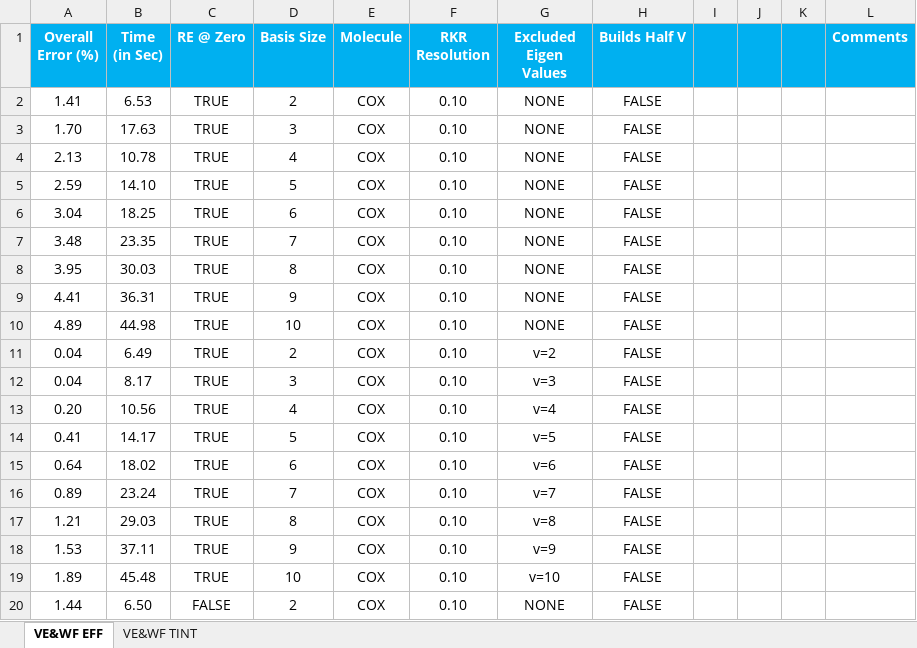
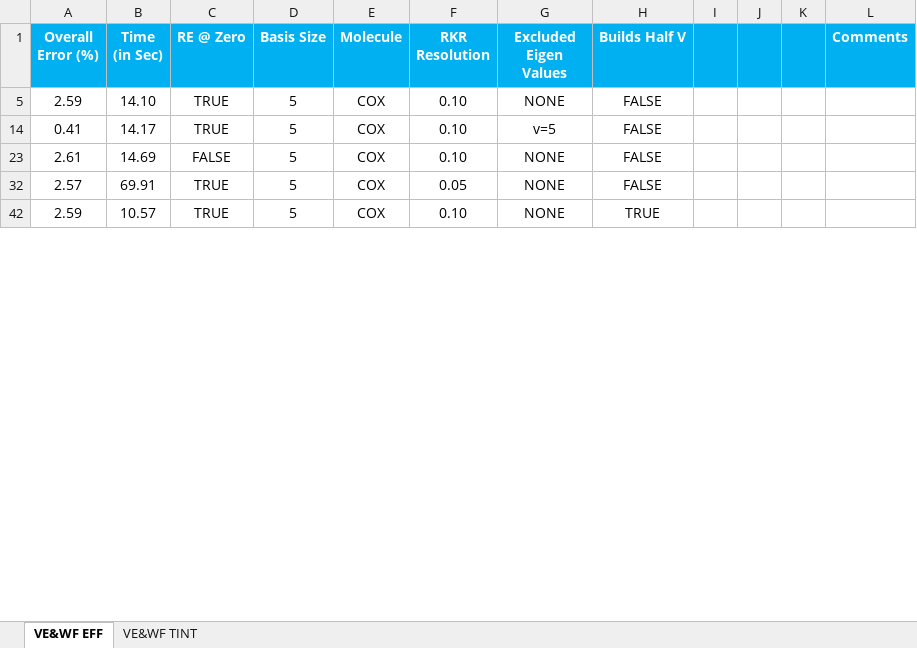
Before and after one commit to GaryZ700/CatLab_CompChem, an Excel workbook: Vibrational Energy & Wavefunctions/Efficiency_Data.xlsx, sheet VE&WF EFF, drawn as a sheet; only a part is shown; the shorter side is filled out with more unchanged rows; values as stored, in another font and other column widths than the file's, no borders; removed rows and columns are numbered as before the commit, all else as after; the diff covers the shown part only; the diff names each change by its address in the sheet, - before the commit and + after, or states it on an @@ line.

```diff
--- a/Vibrational Energy & Wavefunctions/Efficiency_Data.xlsx (sheet VE&WF EFF)
+++ b/Vibrational Energy & Wavefunctions/Efficiency_Data.xlsx (sheet VE&WF EFF)
@@ row 2 hidden: 1.41 | 6.53 | TRUE | 2 | COX | 0.10 | NONE | FALSE @@
@@ row 3 hidden: 1.70 | 17.63 | TRUE | 3 | COX | 0.10 | NONE | FALSE @@
@@ row 4 hidden: 2.13 | 10.78 | TRUE | 4 | COX | 0.10 | NONE | FALSE @@
@@ row 6 hidden: 3.04 | 18.25 | TRUE | 6 | COX | 0.10 | NONE | FALSE @@
@@ row 7 hidden: 3.48 | 23.35 | TRUE | 7 | COX | 0.10 | NONE | FALSE @@
@@ row 8 hidden: 3.95 | 30.03 | TRUE | 8 | COX | 0.10 | NONE | FALSE @@
@@ row 9 hidden: 4.41 | 36.31 | TRUE | 9 | COX | 0.10 | NONE | FALSE @@
@@ row 10 hidden: 4.89 | 44.98 | TRUE | 10 | COX | 0.10 | NONE | FALSE @@
@@ row 11 hidden: 0.04 | 6.49 | TRUE | 2 | COX | 0.10 | v=2 | FALSE @@
@@ row 12 hidden: 0.04 | 8.17 | TRUE | 3 | COX | 0.10 | v=3 | FALSE @@
@@ row 13 hidden: 0.20 | 10.56 | TRUE | 4 | COX | 0.10 | v=4 | FALSE @@
@@ row 15 hidden: 0.64 | 18.02 | TRUE | 6 | COX | 0.10 | v=6 | FALSE @@
@@ row 16 hidden: 0.89 | 23.24 | TRUE | 7 | COX | 0.10 | v=7 | FALSE @@
@@ row 17 hidden: 1.21 | 29.03 | TRUE | 8 | COX | 0.10 | v=8 | FALSE @@
@@ row 18 hidden: 1.53 | 37.11 | TRUE | 9 | COX | 0.10 | v=9 | FALSE @@
@@ row 19 hidden: 1.89 | 45.48 | TRUE | 10 | COX | 0.10 | v=10 | FALSE @@
@@ row 20 hidden: 1.44 | 6.50 | FALSE | 2 | COX | 0.10 | NONE | FALSE @@
```
Also changed, not shown: 4 added rows, 19 hidden or unhidden rows and 20 edited cells elsewhere in this sheet, 5 other files.
